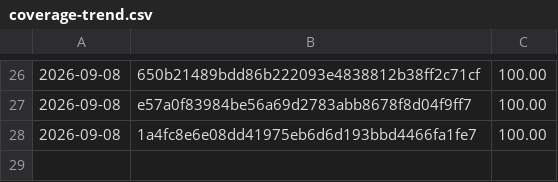
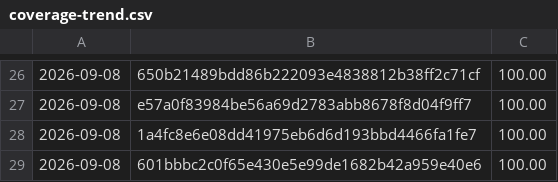
Before and after one commit to Danathar/sensi, a CSV file: coverage-trend.csv, drawn as a sheet; only a part is shown, gaps mark what is left out.

```diff
--- a/coverage-trend.csv
+++ b/coverage-trend.csv
@@ -28 +28,2 @@
 2026-09-08,1a4fc8e6e08dd41975eb6d6d193bbd4466fa1fe7,100.00
+2026-09-08,601bbbc2c0f65e430e5e99de1682b42a959e40e6,100.00
```
